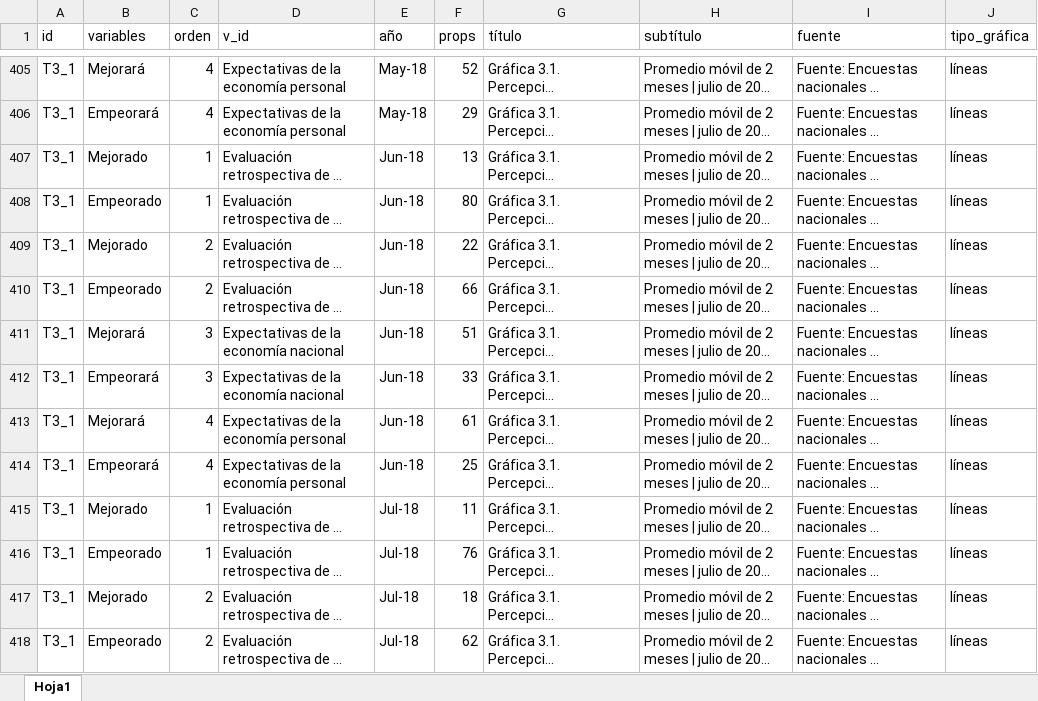
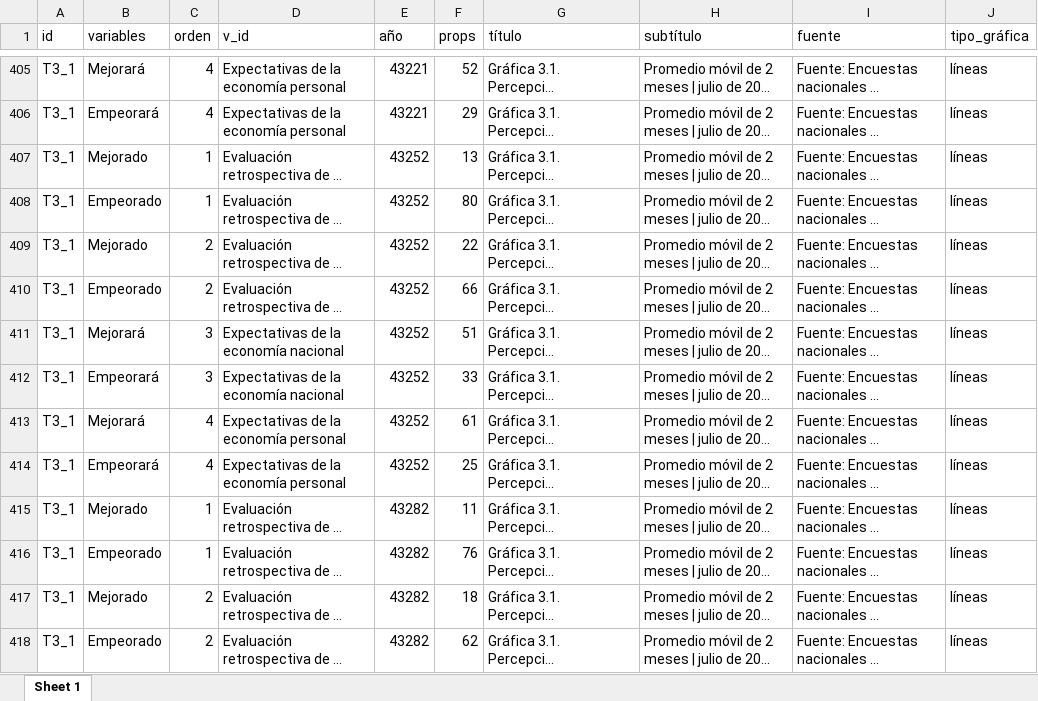
Before and after one commit to mxvscorrupcion/MCCI_LMFCI2020, an Excel workbook: 01_datos/datos_gráficas.xlsx, sheet Sheet 1, drawn as a sheet; only a part is shown, gaps mark what is left out; long unchanged cells end in …; values as stored, in another font and other column widths than the file's, no cell formats; the diff covers the shown part only; the diff names each change by its address in the sheet, - before the commit and + after, or states it on an @@ line.

```diff
--- a/01_datos/datos_gráficas.xlsx (sheet Sheet 1)
+++ b/01_datos/datos_gráficas.xlsx (sheet Sheet 1)
-sheet tab: Hoja1
+sheet tab: Sheet 1
-E405:E406 (año): May-18
+E405:E406 (año): 43221
-E407:E414 (año): Jun-18
+E407:E414 (año): 43252
-E415:E418 (año): Jul-18
+E415:E418 (año): 43282
```
Also changed, not shown: 541 edited cells elsewhere in this sheet, cell formats, 33 other files.
